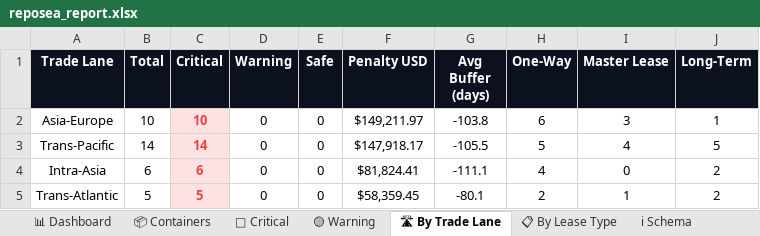
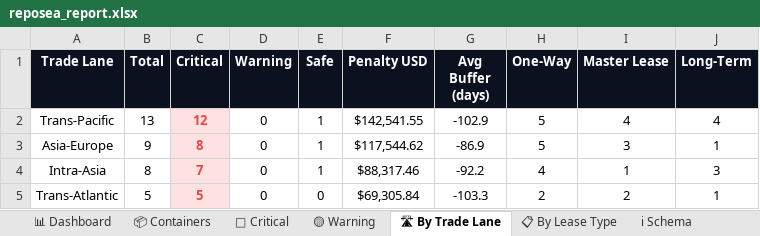
Before and after one commit to rahulmistry18/-Reposea_container_optimizer, an Excel workbook: data/exports/reposea_report.xlsx, sheet 🛣 By Trade Lane, drawn as a sheet; values as stored, in another font and other column widths than the file's, no borders; charts and pictures not drawn; removed rows and columns are numbered as before the commit, all else as after; the diff names each change by its address in the sheet, - before the commit and + after, or states it on an @@ line.

```diff
--- a/data/exports/reposea_report.xlsx (sheet 🛣 By Trade Lane)
+++ b/data/exports/reposea_report.xlsx (sheet 🛣 By Trade Lane)
-row 2: Asia-Europe | 10 | 10 | 0 | 0 | $149,211.97 | -103.8 | 6 | 3 | 1
-B2 (Total): 14
+B2 (Total): 13
-C2 (Critical): 14
+C2 (Critical): 12
-E2 (Safe): 0
+E2 (Safe): 1
-F2 (Penalty USD): $147,918.17
+F2 (Penalty USD): $142,541.55
-G2 (Avg Buffer (days)): -105.5
+G2 (Avg Buffer (days)): -102.9
-J2 (Long-Term): 5
+J2 (Long-Term): 4
+row 3: Asia-Europe | 9 | 8 | 0 | 1 | $117,544.62 | -86.9 | 5 | 3 | 1
-B4 (Total): 6
+B4 (Total): 8
-C4 (Critical): 6
+C4 (Critical): 7
-E4 (Safe): 0
+E4 (Safe): 1
-F4 (Penalty USD): $81,824.41
+F4 (Penalty USD): $88,317.46
-G4 (Avg Buffer (days)): -111.1
+G4 (Avg Buffer (days)): -92.2
-I4 (Master Lease): 0
+I4 (Master Lease): 1
-J4 (Long-Term): 2
+J4 (Long-Term): 3
-F5 (Penalty USD): $58,359.45
+F5 (Penalty USD): $69,305.84
-G5 (Avg Buffer (days)): -80.1
+G5 (Avg Buffer (days)): -103.3
-I5 (Master Lease): 1
+I5 (Master Lease): 2
-J5 (Long-Term): 2
+J5 (Long-Term): 1
```
Also changed, not shown: sheet 📦 Containers, sheet 🔴 Critical, sheet 📊 Dashboard, sheet 📋 By Lease Type, 7 other files.
